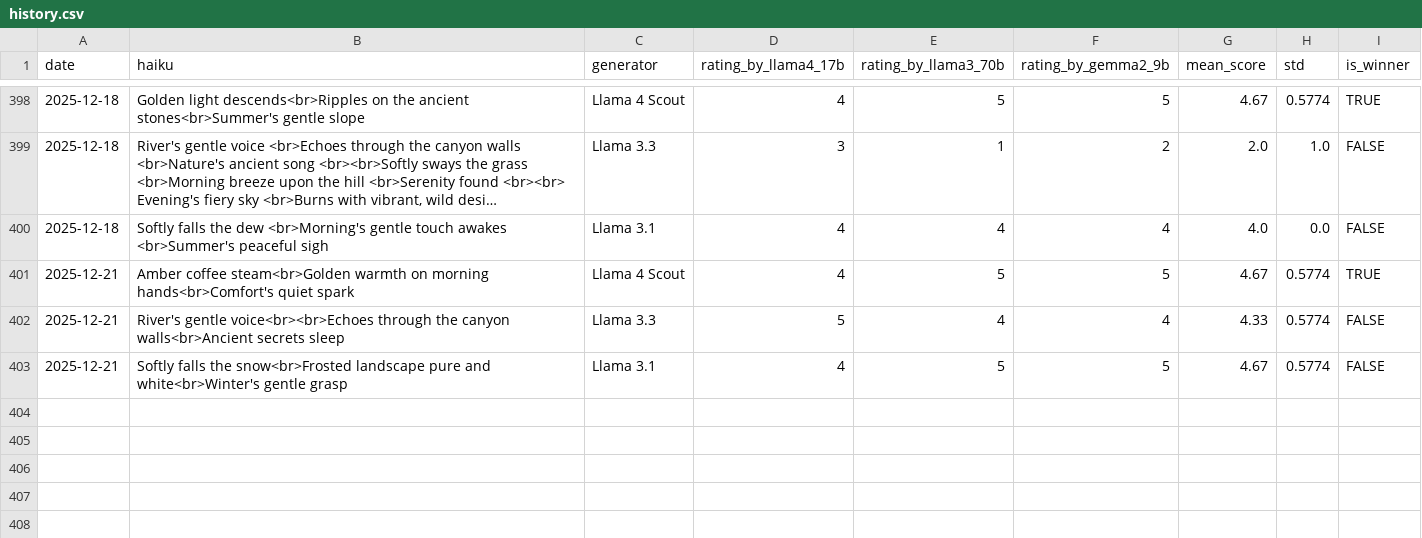
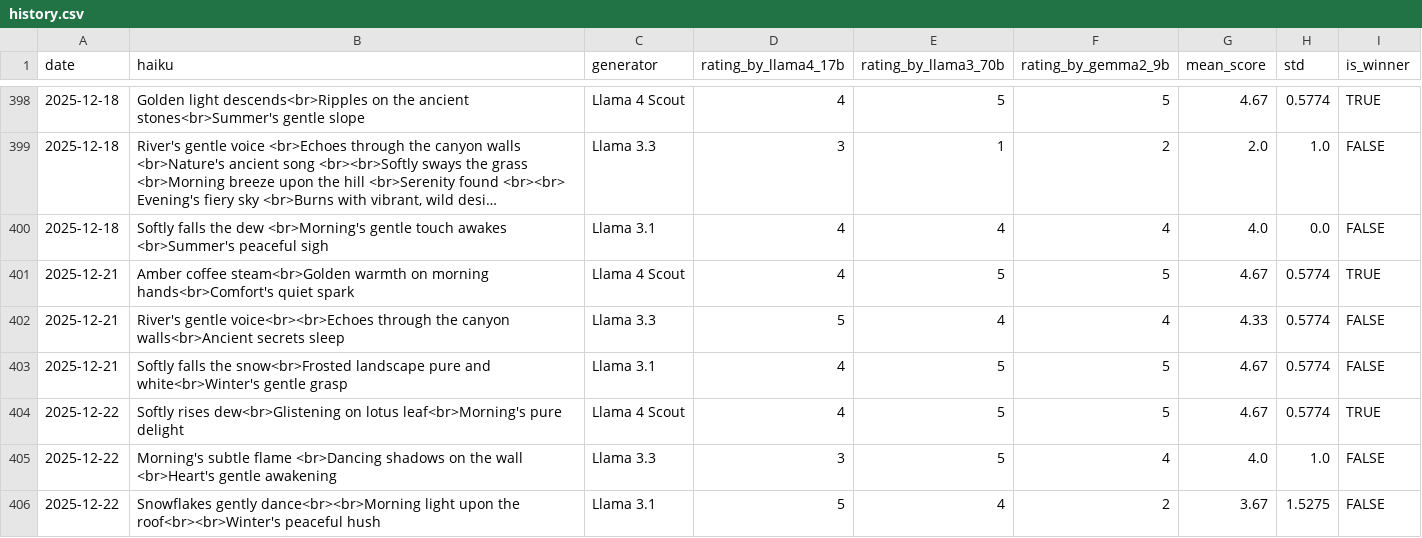
Before and after one commit to abeljohny/abeljohny, a CSV file: assets/history.csv, drawn as a sheet; only a part is shown, gaps mark what is left out; long unchanged cells end in ….

```diff
--- a/assets/history.csv
+++ b/assets/history.csv
@@ -403 +403,4 @@ date,haiku,generator,rating_by_llama4_17b,rating_by_llama3_70b,rating_by_gemma2_
 2025-12-21,Softly falls the snow<br>Frosted landscape pure and white<br>Winter's gentle grasp,Llama 3.1,4,5,5,4.67,0.5774,FALSE
+2025-12-22,Softly rises dew<br>Glistening on lotus leaf<br>Morning's pure delight,Llama 4 Scout,4,5,5,4.67,0.5774,TRUE
+2025-12-22,Morning's subtle flame  <br>Dancing shadows on the wall  <br>Heart's gentle awakening,Llama 3.3,3,5,4,4.0,1.0,FALSE
+2025-12-22,Snowflakes gently dance<br><br>Morning light upon the roof<br><br>Winter's peaceful hush,Llama 3.1,5,4,2,3.67,1.5275,FALSE
```
Also changed, not shown: 2 other files.
